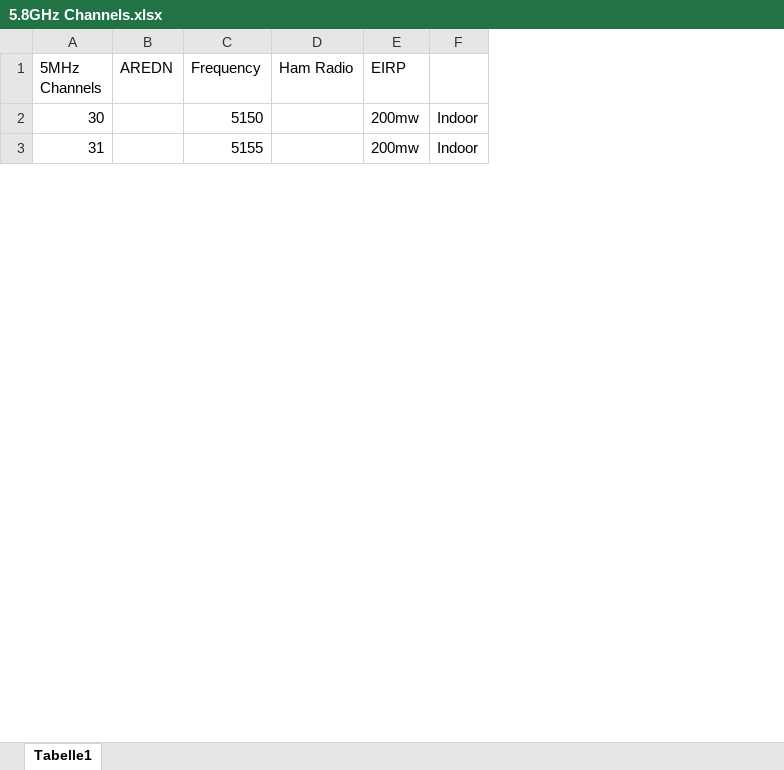
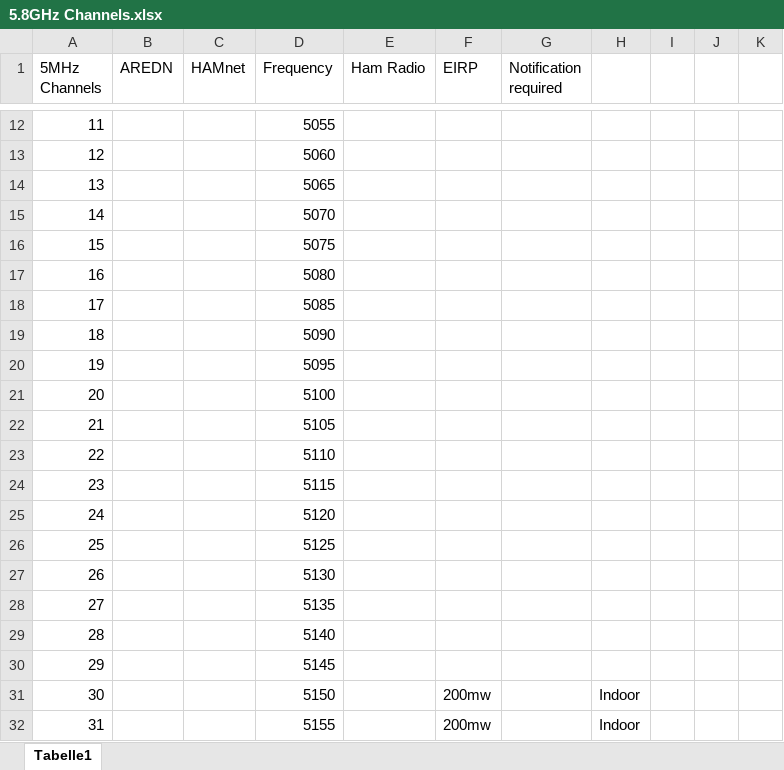
Before and after one commit to dhamstack/AREDNstack, an Excel workbook: Documentation/5.8GHz Channels.xlsx, sheet Tabelle1, drawn as a sheet; only a part is shown, gaps mark what is left out; values as stored, in another font and other column widths than the file's, no cell formats; the diff covers the shown part only; the diff names each change by its address in the sheet, - before the commit and + after, or states it on an @@ line.

```diff
--- a/Documentation/5.8GHz Channels.xlsx (sheet Tabelle1)
+++ b/Documentation/5.8GHz Channels.xlsx (sheet Tabelle1)
+column C (HAMnet), empty
+column G (Notification required), empty
+column I, empty
+column J, empty
+column K, empty
+row 12: 11 |  |  | 5055
+row 13: 12 |  |  | 5060
+row 14: 13 |  |  | 5065
+row 15: 14 |  |  | 5070
+row 16: 15 |  |  | 5075
+row 17: 16 |  |  | 5080
+row 18: 17 |  |  | 5085
+row 19: 18 |  |  | 5090
+row 20: 19 |  |  | 5095
+row 21: 20 |  |  | 5100
+row 22: 21 |  |  | 5105
+row 23: 22 |  |  | 5110
+row 24: 23 |  |  | 5115
+row 25: 24 |  |  | 5120
+row 26: 25 |  |  | 5125
+row 27: 26 |  |  | 5130
+row 28: 27 |  |  | 5135
+row 29: 28 |  |  | 5140
+row 30: 29 |  |  | 5145
```
Also changed, not shown: 10 added rows and 104 edited cells elsewhere in this sheet, cell formats, formulas that keep their value, 4 other files.
